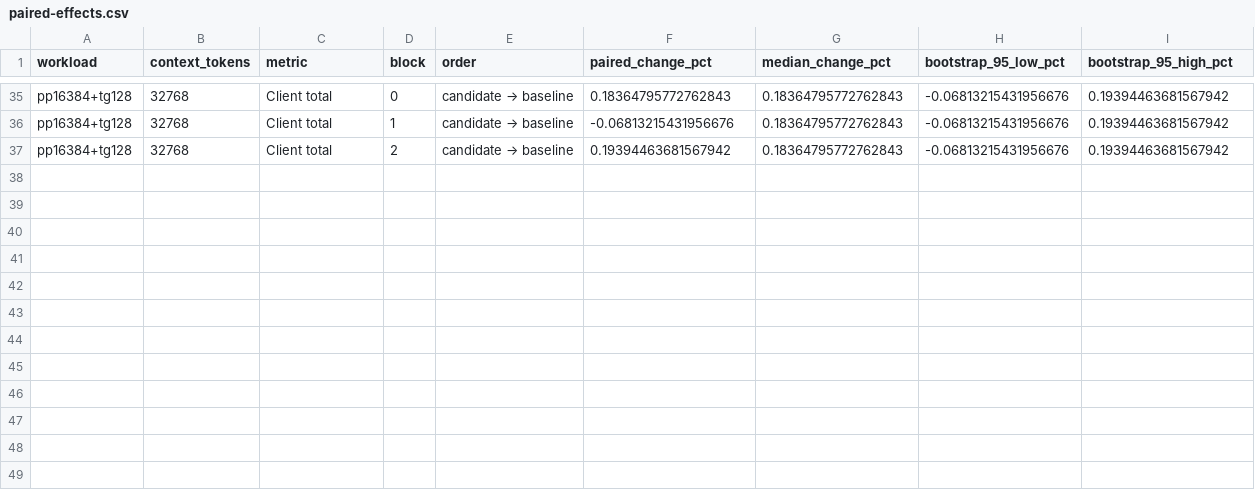
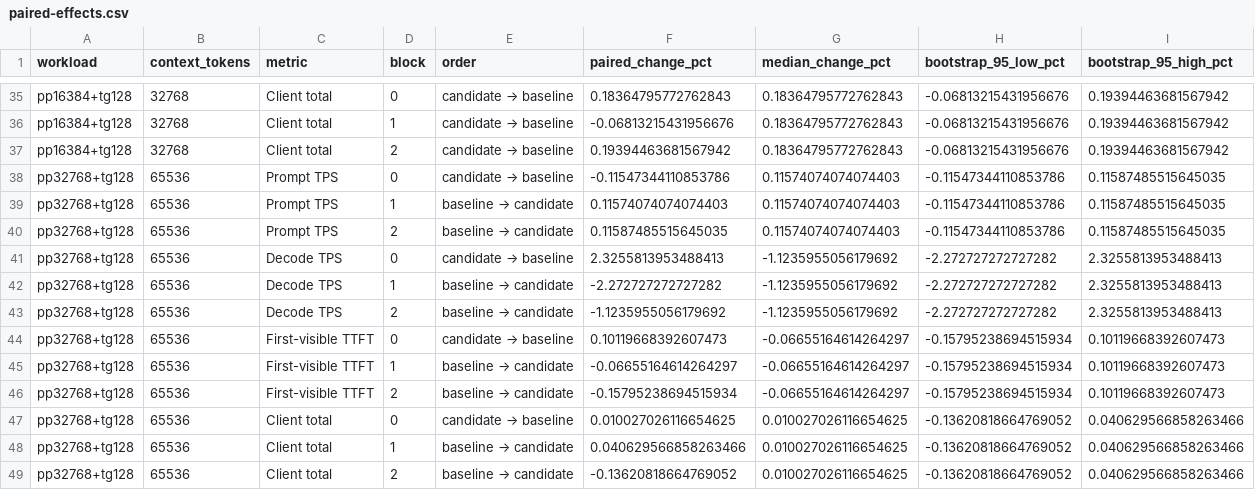
Before and after one commit to calvinvette/strata-ninfer-jetson-orin, a CSV file: bench/results/2026-10-29-e6-q2-state-repeatability-length-screen/no-trace-api-effects-chart/paired-effects.csv, drawn as a sheet; only a part is shown, gaps mark what is left out.

Commit message:
Record 32K no-trace NInfer API screen

```diff
--- a/bench/results/2026-10-29-e6-q2-state-repeatability-length-screen/no-trace-api-effects-chart/paired-effects.csv
+++ b/bench/results/2026-10-29-e6-q2-state-repeatability-length-screen/no-trace-api-effects-chart/paired-effects.csv
@@ -37 +37,13 @@ pp16384+tg128,32768,Client total,1,candidate → baseline,-0.06813215431956676,0
 pp16384+tg128,32768,Client total,2,candidate → baseline,0.19394463681567942,0.18364795772762843,-0.06813215431956676,0.19394463681567942
+pp32768+tg128,65536,Prompt TPS,0,candidate → baseline,-0.11547344110853786,0.11574074074074403,-0.11547344110853786,0.11587485515645035
+pp32768+tg128,65536,Prompt TPS,1,baseline → candidate,0.11574074074074403,0.11574074074074403,-0.11547344110853786,0.11587485515645035
+pp32768+tg128,65536,Prompt TPS,2,baseline → candidate,0.11587485515645035,0.11574074074074403,-0.11547344110853786,0.11587485515645035
+pp32768+tg128,65536,Decode TPS,0,candidate → baseline,2.3255813953488413,-1.1235955056179692,-2.272727272727282,2.3255813953488413
+pp32768+tg128,65536,Decode TPS,1,baseline → candidate,-2.272727272727282,-1.1235955056179692,-2.272727272727282,2.3255813953488413
+pp32768+tg128,65536,Decode TPS,2,baseline → candidate,-1.1235955056179692,-1.1235955056179692,-2.272727272727282,2.3255813953488413
+pp32768+tg128,65536,First-visible TTFT,0,candidate → baseline,0.10119668392607473,-0.06655164614264297,-0.15795238694515934,0.10119668392607473
+pp32768+tg128,65536,First-visible TTFT,1,baseline → candidate,-0.06655164614264297,-0.06655164614264297,-0.15795238694515934,0.10119668392607473
+pp32768+tg128,65536,First-visible TTFT,2,baseline → candidate,-0.15795238694515934,-0.06655164614264297,-0.15795238694515934,0.10119668392607473
+pp32768+tg128,65536,Client total,0,candidate → baseline,0.010027026116654625,0.010027026116654625,-0.13620818664769052,0.040629566858263466
+pp32768+tg128,65536,Client total,1,baseline → candidate,0.040629566858263466,0.010027026116654625,-0.13620818664769052,0.040629566858263466
+pp32768+tg128,65536,Client total,2,baseline → candidate,-0.13620818664769052,0.010027026116654625,-0.13620818664769052,0.040629566858263466
```
Also changed, not shown: 8 other files.
